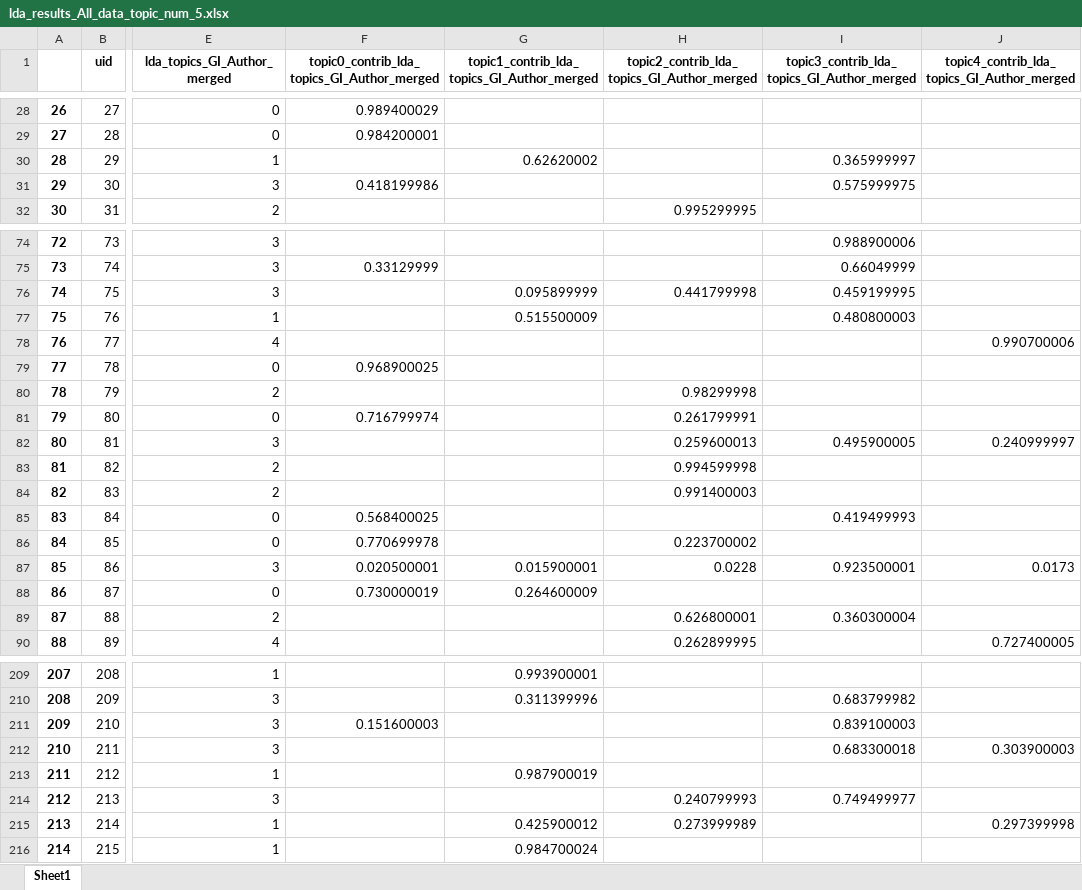
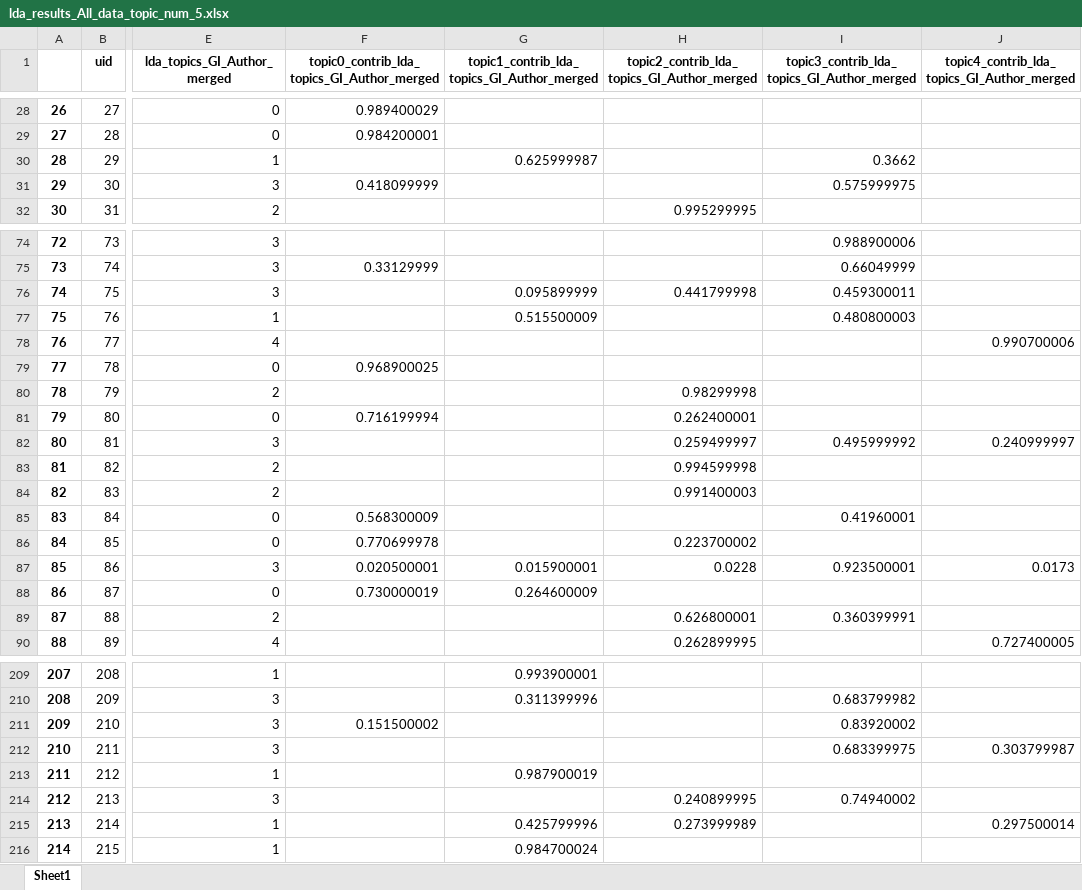
Before and after one commit to communicationcoder/ModelingGoals, an Excel workbook: output/lda_results_All_data_topic_num_5.xlsx, sheet Sheet1, drawn as a sheet; only a part is shown, gaps mark what is left out; values as stored, in another font and other column widths than the file's, no borders; the diff covers the shown part only; the diff names each change by its address in the sheet, - before the commit and + after, or states it on an @@ line.

```diff
--- a/output/lda_results_All_data_topic_num_5.xlsx (sheet Sheet1)
+++ b/output/lda_results_All_data_topic_num_5.xlsx (sheet Sheet1)
-G30: 0.62620002
+G30: 0.625999987
-I30: 0.365999997
+I30: 0.3662
-F31: 0.418199986
+F31: 0.418099999
-I76: 0.459199995
+I76: 0.459300011
-F81: 0.716799974
+F81: 0.716199994
-H81: 0.261799991
+H81: 0.262400001
-H82: 0.259600013
+H82: 0.259499997
-I82: 0.495900005
+I82: 0.495999992
-F85: 0.568400025
+F85: 0.568300009
-I85: 0.419499993
+I85: 0.41960001
-I89: 0.360300004
+I89: 0.360399991
-F211: 0.151600003
+F211: 0.151500002
-I211: 0.839100003
+I211: 0.83920002
-I212: 0.683300018
+I212: 0.683399975
-J212: 0.303900003
+J212: 0.303799987
-H214: 0.240799993
+H214: 0.240899995
-I214: 0.749499977
+I214: 0.74940002
-G215: 0.425900012
+G215: 0.425799996
-J215: 0.297399998
+J215: 0.297500014
```
Also changed, not shown: 171 edited cells elsewhere in this sheet, output/lda_results_full_dataset_topic_num_5.xlsx, 2 other files.
